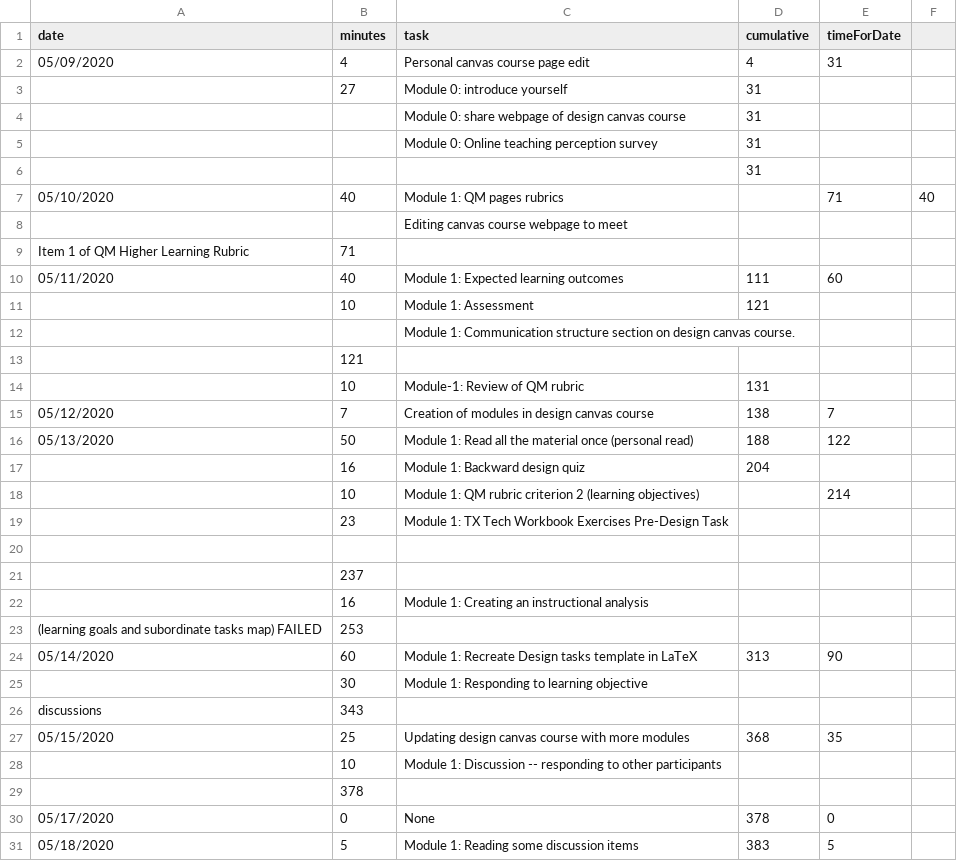
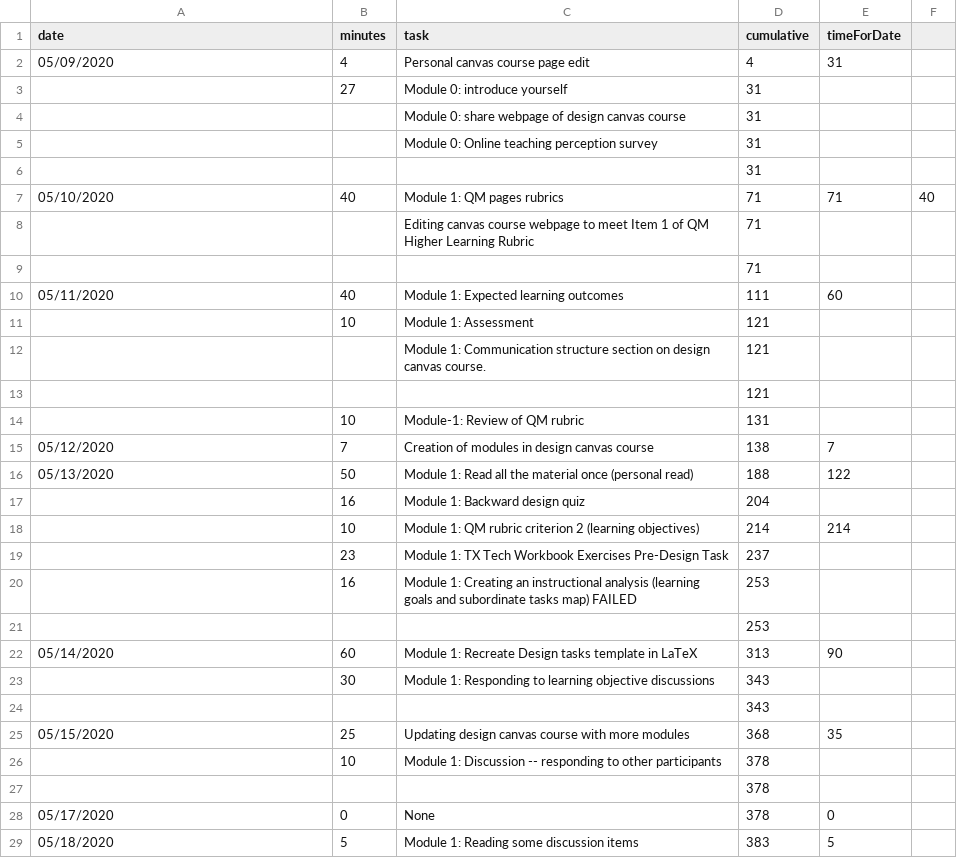
Before and after one commit to dnaneet/ED5101, a CSV file: ProvingGrounds/ED5101_time.csv, drawn as a sheet; only a part is shown; the diff covers the shown part only.

Commit message:
Add files via upload

```diff
--- a/ProvingGrounds/ED5101_time.csv
+++ b/ProvingGrounds/ED5101_time.csv
@@ -6,9 +6,9 @@ date,minutes,task,cumulative,timeForDate,
 ,,,31,,
-05/10/2020,40,Module 1: QM pages  rubrics,,71,40
-,,Editing canvas course webpage to meet,,,
-Item 1 of QM Higher Learning Rubric,71,,,,
+05/10/2020,40,Module 1: QM pages  rubrics,71,71,40
+,,Editing canvas course webpage to meet Item 1 of QM Higher Learning Rubric,71,,
+,,,71,,
 05/11/2020,40,Module 1: Expected learning outcomes,111,60,
 ,10,Module 1: Assessment ,121,,
-,,Module 1: Communication structure section on design canvas course.,,,
-,121,,,,
+,,Module 1: Communication structure section on design canvas course.,121,,
+,,,121,,
 ,10,Module-1: Review of QM rubric,131,,
@@ -17,14 +17,12 @@ Item 1 of QM Higher Learning Rubric,71,,,,
 ,16,Module 1: Backward design quiz,204,,
-,10,Module 1: QM rubric  criterion 2 (learning objectives),,214,
-,23,Module 1: TX Tech Workbook Exercises Pre-Design Task,,,
-,,,,,
-,237,,,,
-,16,Module 1: Creating an instructional analysis,,,
-(learning goals and subordinate tasks map) FAILED,253,,,,
+,10,Module 1: QM rubric  criterion 2 (learning objectives),214,214,
+,23,Module 1: TX Tech Workbook Exercises Pre-Design Task,237,,
+,16,Module 1: Creating an instructional analysis (learning goals and subordinate tasks map) FAILED,253,,
+,,,253,,
 05/14/2020,60,Module 1: Recreate Design tasks template in LaTeX,313,90,
-,30,Module 1: Responding to learning objective ,,,
-discussions,343,,,,
+,30,Module 1: Responding to learning objective discussions,343,,
+,,,343,,
 05/15/2020,25,Updating design canvas course with more modules,368,35,
-,10,Module 1: Discussion -- responding to other participants,,,
-,378,,,,
+,10,Module 1: Discussion -- responding to other participants,378,,
+,,,378,,
 05/17/2020,0,None,378,0,
```
Also changed, not shown: 1 removed row and 1 edited cell elsewhere in this file.
